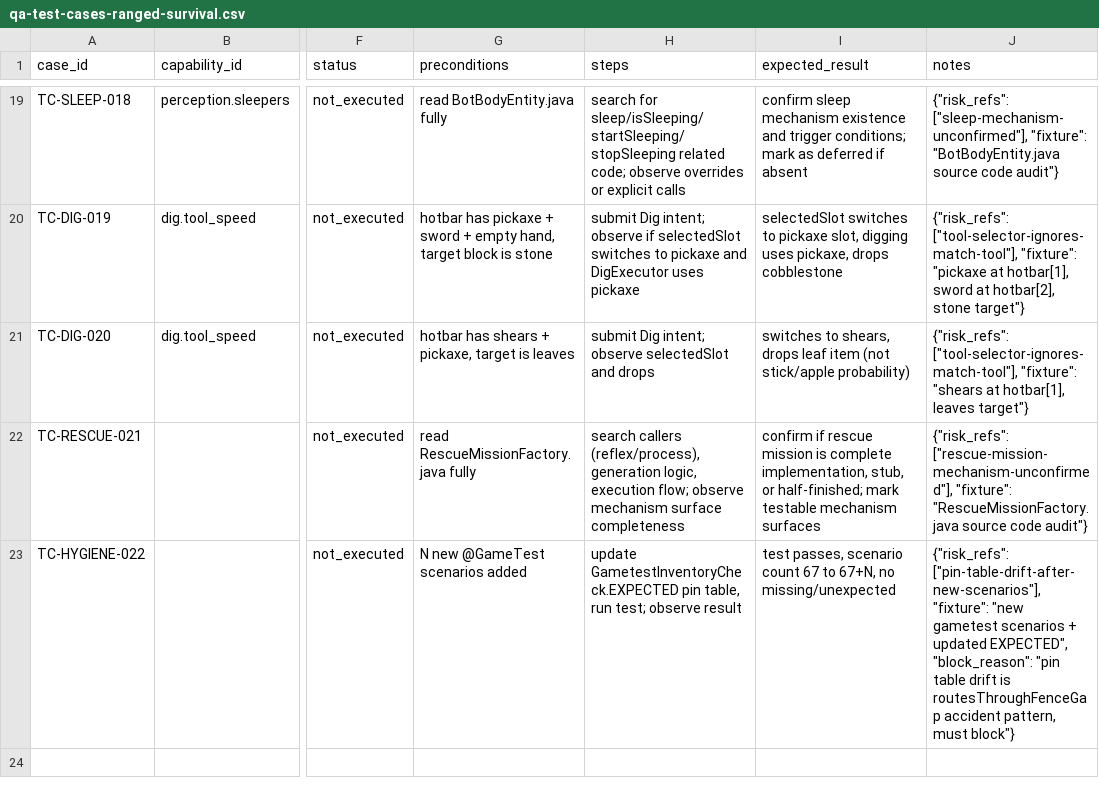
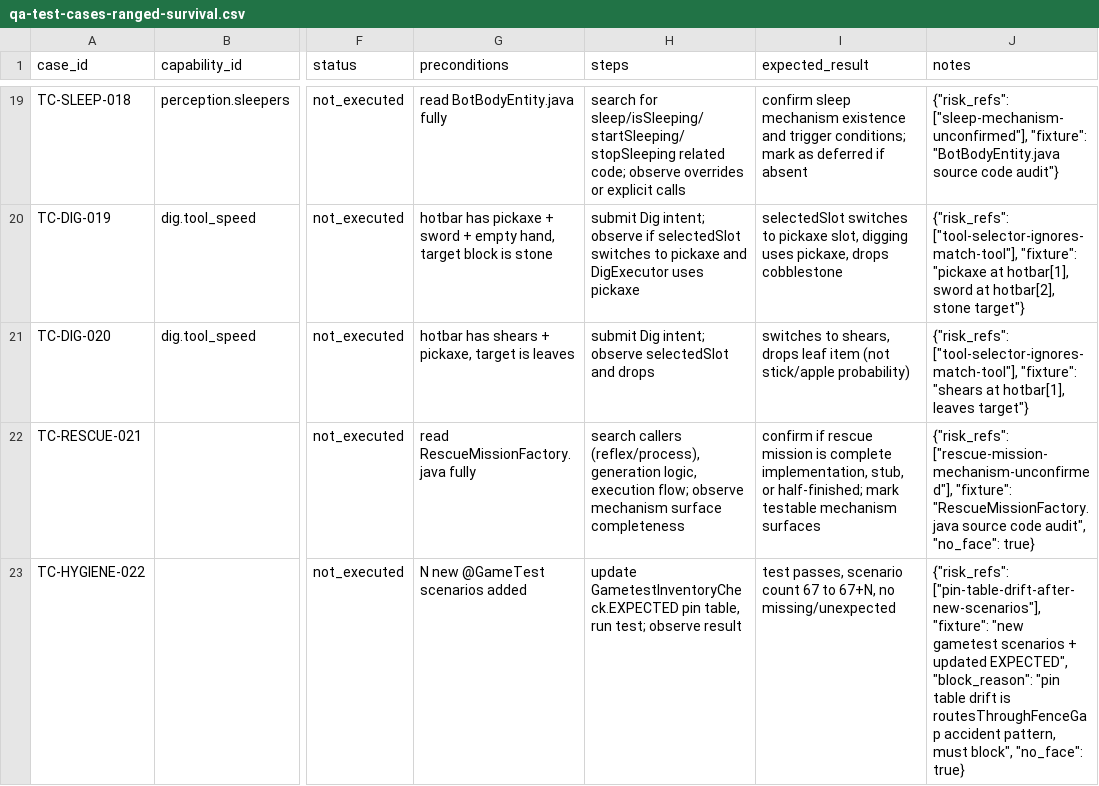
Before and after one commit to rim5432/mc-bot-server, a CSV file: qa-results/ranged-survival/qa-test-cases-ranged-survival.csv, drawn as a sheet; only a part is shown, gaps mark what is left out; the diff names each change by its address in the sheet, - before the commit and + after, or states it on an @@ line.

Commit message:
feat(capability): close all 5 known gaps - staleness, pathless, no_face, suggestions, annotated links
Five issues resolved in one round:

1. PER-FACE STALENESS (#2): staleness_for_faces() compares git log
   last-code-change against last-green-test per face. States: fresh /
   stale / untested / no_green_ever. Shown in face detail (staleness
   block) and domain report (STALE column with days). source_paths axis
   was the prerequisite (35 faces, 116 files, seeded in prior round).

2. PATHLESS REVIEW (#3): added 2 curated harness mappings -
   hunger.eat_chain -> write /player/held/use (eating is held-item use),
   perception.projectiles -> write /player/held/use (fishing rod use).
   Harness axis 18/35 -> 20/35, pathless 17 -> 15. Remaining pathless
   are internal reflex/sense faces by design, plus interaction.drop and
   inventory.equipment_mirror which lack canonical paths in
   harness-interaction.md (deliberately under-mapped).

3. CSV NO_FACE MARKER (#5): TC-RESCUE-021 and TC-HYGIENE-022 carry
   notes.no_face=true. qa_import sets link_source='no_face'; list_unlinked
   excludes them. These are code-audit and test-hygiene cases, not
   player-behavior faces - by design unlinked, now explicitly marked
   instead of silently appearing in the unlinked triage list.

4. EVIDENCE-DRIVEN STATUS SUGGESTIONS (#1): status_suggestions() flags
   faces where declared status disagrees with evidence. Rules: shipped+RED
   -> recheck, shipped+UNTESTED -> add_test_anchor, shipped+NO-SPEC ->
   add_spec, partial/gap+GREEN+spec+impl -> consider_promote. Shown in
   capability overview (24 faces currently flagged). Never auto-applied -
   applying is manual capability set with a reason. Concept boundary
   respected: receipts cannot derive implementation_status (vanilla
   alignment is a human ruling), only flag disagreements.

5. ANNOTATED GAMETEST LINKS (#4): scanner now parses // capability: <id>
   comments above @GameTest methods as the highest-priority link source
   (link_source='annotated'), above keyword matching ('auto_keyword') and
   class fallback ('auto_class'). Existing links preserved with their
   original link_source. This is the non-invasive transition path to
   explicit capability declarations - the终局 is @GameTest(capability=...)
   but that requires Java source changes; comments work today.

BUILD: python tool/test_capability.py 30/30 green (tooling only, no Java changes)

```diff
--- a/qa-results/ranged-survival/qa-test-cases-ranged-survival.csv
+++ b/qa-results/ranged-survival/qa-test-cases-ranged-survival.csv
-J22 (notes): …source code audit"}
+J22 (notes): …source code audit", "no_face": true}
-J23 (notes): …pattern, must block"}
+J23 (notes): …pattern, must block", "no_face": true}
```
Also changed, not shown: 6 other files.
